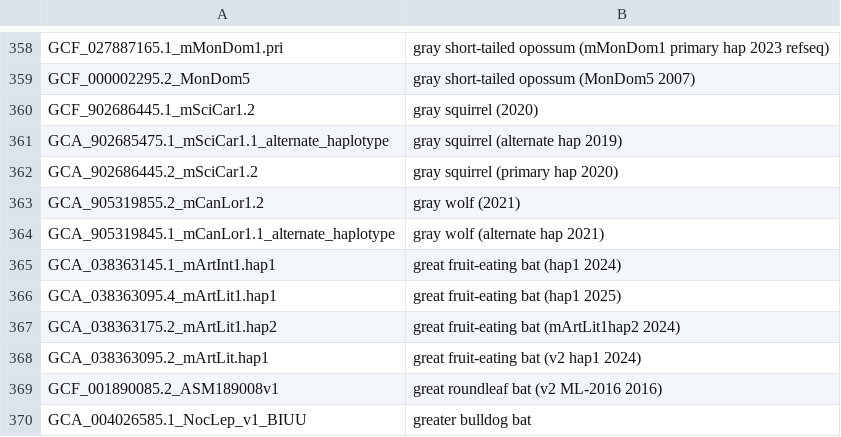
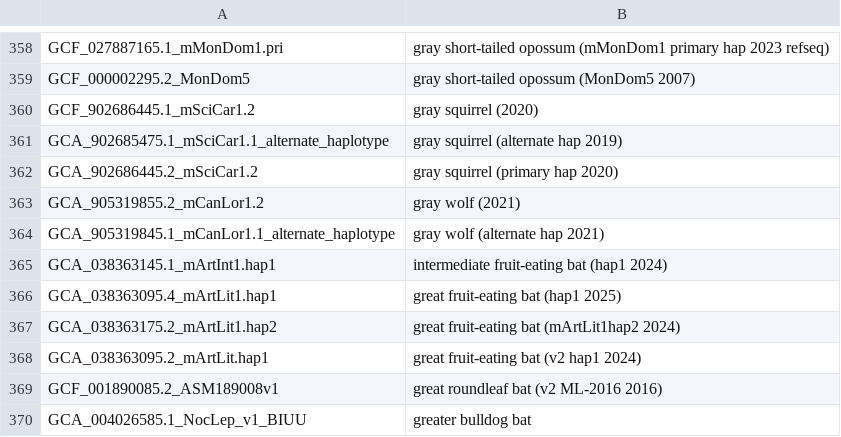
Before and after one commit to ucscGenomeBrowser/kent, a TSV file: src/hg/makeDb/doc/mammalsAsmHub/mammals.orderList.tsv, drawn as a sheet; only a part is shown, gaps mark what is left out.

Commit message:
differentiate between great and intermediate fruit-eating bat refs #29545

```diff
--- a/src/hg/makeDb/doc/mammalsAsmHub/mammals.orderList.tsv
+++ b/src/hg/makeDb/doc/mammalsAsmHub/mammals.orderList.tsv
@@ -364,3 +364,3 @@ GCA_905319855.2_mCanLor1.2	gray wolf (2021)
 GCA_905319845.1_mCanLor1.1_alternate_haplotype	gray wolf (alternate hap 2021)
-GCA_038363145.1_mArtInt1.hap1	great fruit-eating bat (hap1 2024)
+GCA_038363145.1_mArtInt1.hap1	intermediate fruit-eating bat (hap1 2024)
 GCA_038363095.4_mArtLit1.hap1	great fruit-eating bat (hap1 2025)
```
Also changed, not shown: src/hg/makeDb/doc/vgpAsmHub/vgp.primary.orderList.tsv.
